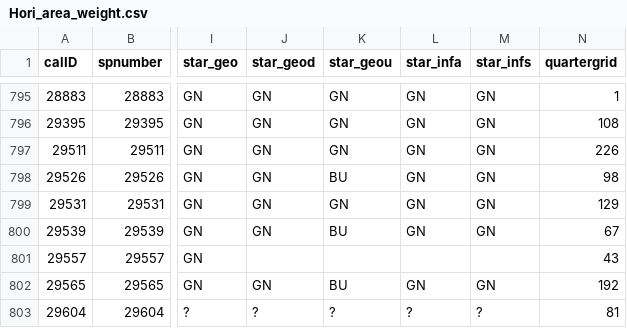
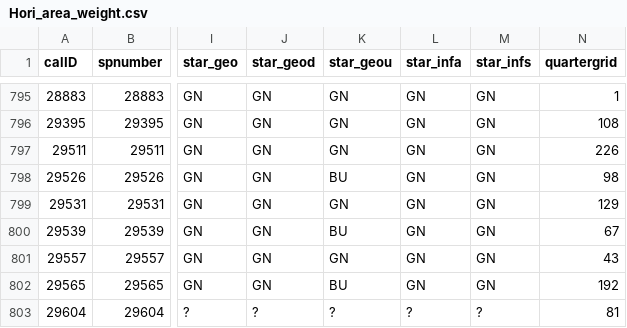
Before and after one commit to Nodoka/Bioquality, a CSV file: data/Hori_area_weight.csv, drawn as a sheet; only a part is shown, gaps mark what is left out; the diff names each change by its address in the sheet, - before the commit and + after, or states it on an @@ line.

Commit message:
Filled in blank record on star methods columns.

```diff
--- a/data/Hori_area_weight.csv
+++ b/data/Hori_area_weight.csv
-J801 (star_geod): (empty)
+J801 (star_geod): GN
-K801 (star_geou): (empty)
+K801 (star_geou): GN
-L801 (star_infa): (empty)
+L801 (star_infa): GN
-M801 (star_infs): (empty)
+M801 (star_infs): GN
```
